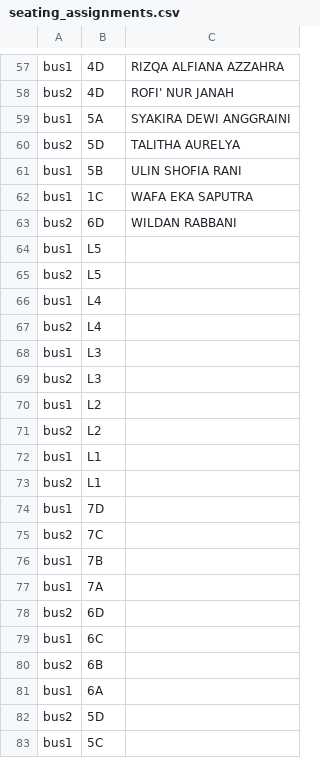
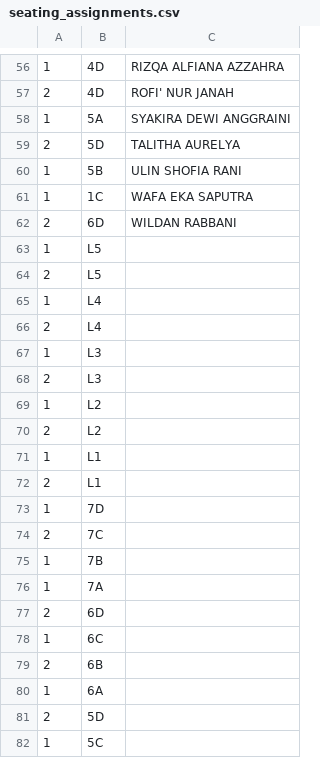
Before and after one commit to Badoettoea/outingclass2025, a CSV file: seating_assignments.csv, drawn as a sheet; only a part is shown, gaps mark what is left out; addresses are those after the commit; the diff covers the shown part only; the diff names each change by its address in the sheet, - before the commit and + after, or states it on an @@ line.

```diff
--- a/seating_assignments.csv
+++ b/seating_assignments.csv
-A56: bus1
+A56: 1
-A57: bus2
+A57: 2
-A58: bus1
+A58: 1
-A59: bus2
+A59: 2
-A60:A61: bus1
+A60:A61: 1
-A62: bus2
+A62: 2
-A63: bus1
+A63: 1
-A64: bus2
+A64: 2
-A65: bus1
+A65: 1
-A66: bus2
+A66: 2
-A67: bus1
+A67: 1
-A68: bus2
+A68: 2
-A69: bus1
+A69: 1
-A70: bus2
+A70: 2
-A71: bus1
+A71: 1
-A72: bus2
+A72: 2
-A73: bus1
+A73: 1
-A74: bus2
+A74: 2
-A75:A76: bus1
+A75:A76: 1
-A77: bus2
+A77: 2
-A78: bus1
+A78: 1
-A79: bus2
+A79: 2
-A80: bus1
+A80: 1
-A81: bus2
+A81: 2
-A82: bus1
+A82: 1
```
Also changed, not shown: 1 removed row and 55 edited cells elsewhere in this file.
